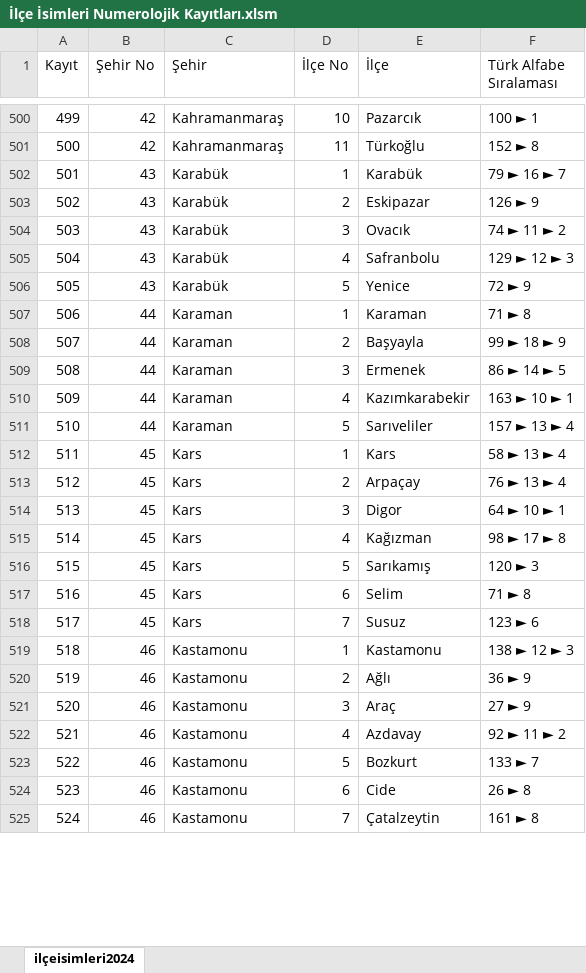
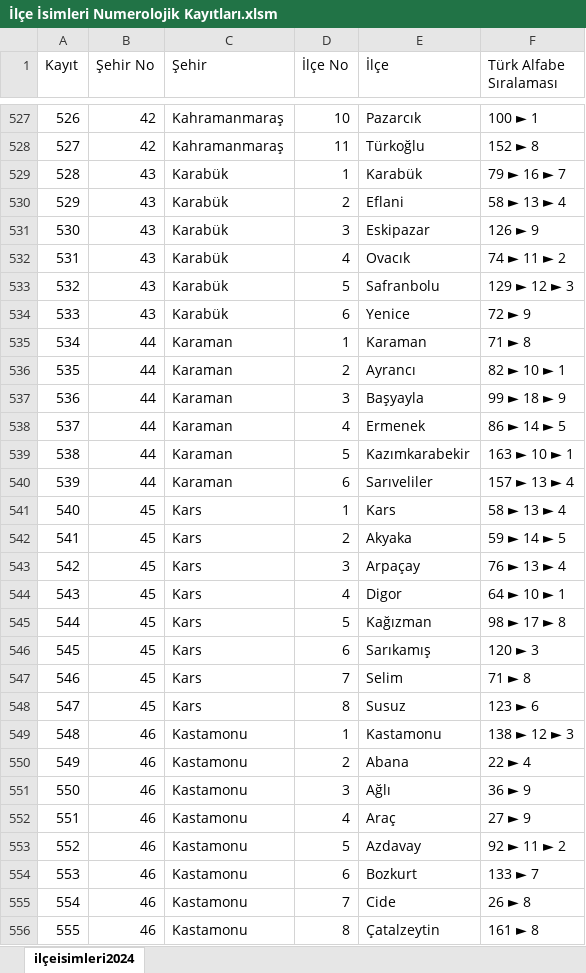
Before and after one commit to metatronslove/Ilce-isimleri-Numerolojik-Kayitlari, an Excel workbook: İlçe İsimleri Numerolojik Kayıtları.xlsm, sheet ilçeisimleri2024, drawn as a sheet; only a part is shown, gaps mark what is left out; values as stored, in another font and other column widths than the file's, no borders; addresses are those after the commit; the diff covers the shown part only; the diff names each change by its address in the sheet, - before the commit and + after, or states it on an @@ line.

```diff
--- a/İlçe İsimleri Numerolojik Kayıtları.xlsm (sheet ilçeisimleri2024)
+++ b/İlçe İsimleri Numerolojik Kayıtları.xlsm (sheet ilçeisimleri2024)
@@ column A (Kayıt) renumbered from row 19 down @@
+row 530: 529 | 43 | Karabük | 2 | Eflani | 58 ► 13 ► 4
-D531 (İlçe No): 2
+D531 (İlçe No): 3
-D532 (İlçe No): 3
+D532 (İlçe No): 4
-D533 (İlçe No): 4
+D533 (İlçe No): 5
-D534 (İlçe No): 5
+D534 (İlçe No): 6
+row 536: 535 | 44 | Karaman | 2 | Ayrancı | 82 ► 10 ► 1
-D537 (İlçe No): 2
+D537 (İlçe No): 3
-D538 (İlçe No): 3
+D538 (İlçe No): 4
-D539 (İlçe No): 4
+D539 (İlçe No): 5
-D540 (İlçe No): 5
+D540 (İlçe No): 6
+row 542: 541 | 45 | Kars | 2 | Akyaka | 59 ► 14 ► 5
-D543 (İlçe No): 2
+D543 (İlçe No): 3
-D544 (İlçe No): 3
+D544 (İlçe No): 4
-D545 (İlçe No): 4
+D545 (İlçe No): 5
-D546 (İlçe No): 5
+D546 (İlçe No): 6
-D547 (İlçe No): 6
+D547 (İlçe No): 7
-D548 (İlçe No): 7
+D548 (İlçe No): 8
+row 550: 549 | 46 | Kastamonu | 2 | Abana | 22 ► 4
-D551 (İlçe No): 2
+D551 (İlçe No): 3
-D552 (İlçe No): 3
+D552 (İlçe No): 4
-D553 (İlçe No): 4
+D553 (İlçe No): 5
-D554 (İlçe No): 5
+D554 (İlçe No): 6
-D555 (İlçe No): 6
+D555 (İlçe No): 7
-D556 (İlçe No): 7
+D556 (İlçe No): 8
```
Also changed, not shown: 47 added rows and 334 edited cells elsewhere in this sheet, formulas that keep their value, 5 other files.
